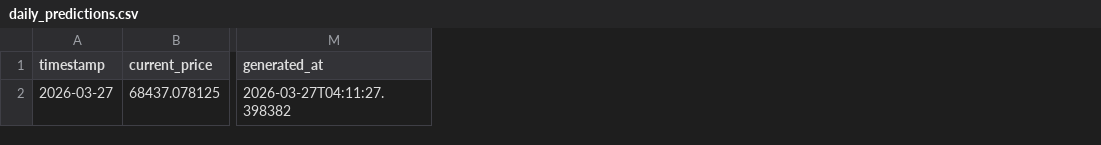
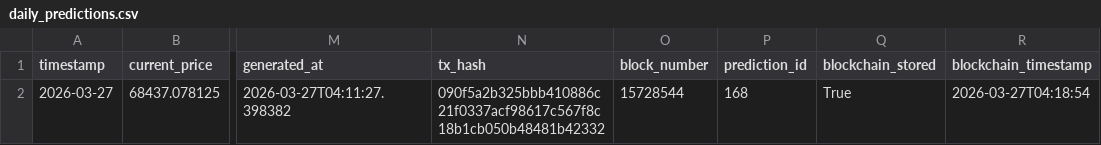
Before and after one commit to ying-jeanne/capstone_msba, a CSV file: data/predictions/daily_predictions.csv, drawn as a sheet; only a part is shown, gaps mark what is left out; the diff names each change by its address in the sheet, - before the commit and + after, or states it on an @@ line.

```diff
--- a/data/predictions/daily_predictions.csv
+++ b/data/predictions/daily_predictions.csv
+column N (tx_hash), row 2: 090f5a2b325bbb410886c21f0337acf98617c567f8c18b1cb050b48481b42332
+column O (block_number), row 2: 15728544
+column P (prediction_id), row 2: 168
+column Q (blockchain_stored), row 2: True
+column R (blockchain_timestamp), row 2: 2026-03-27T04:18:54
```
Also changed, not shown: data/blockchain/prediction_tracking.csv, data/blockchain/prediction_tracking_demo.csv.
